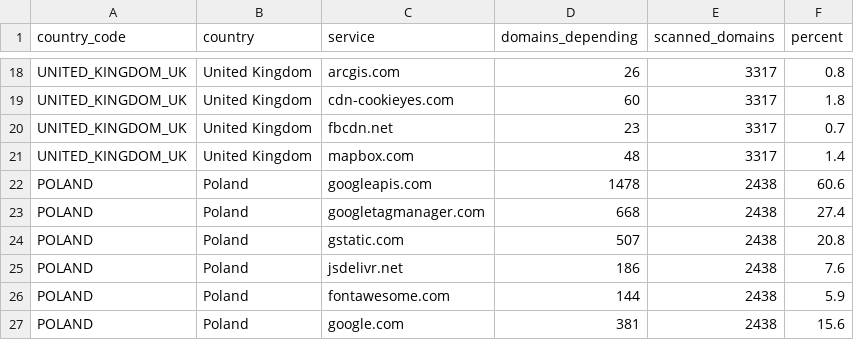
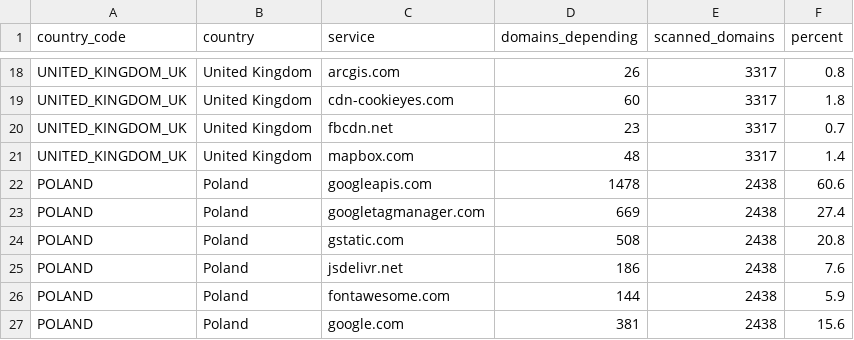
Before and after one commit to mgifford/eu-plus-government-scans, a CSV file: docs/data/dependency-matrix.csv, drawn as a sheet; only a part is shown, gaps mark what is left out.

```diff
--- a/docs/data/dependency-matrix.csv
+++ b/docs/data/dependency-matrix.csv
@@ -22,4 +22,4 @@ UNITED_KINGDOM_UK,United Kingdom,mapbox.com,48,3317,1.4
 POLAND,Poland,googleapis.com,1478,2438,60.6
-POLAND,Poland,googletagmanager.com,668,2438,27.4
-POLAND,Poland,gstatic.com,507,2438,20.8
+POLAND,Poland,googletagmanager.com,669,2438,27.4
+POLAND,Poland,gstatic.com,508,2438,20.8
 POLAND,Poland,jsdelivr.net,186,2438,7.6
```
Also changed, not shown: 42 other files.
